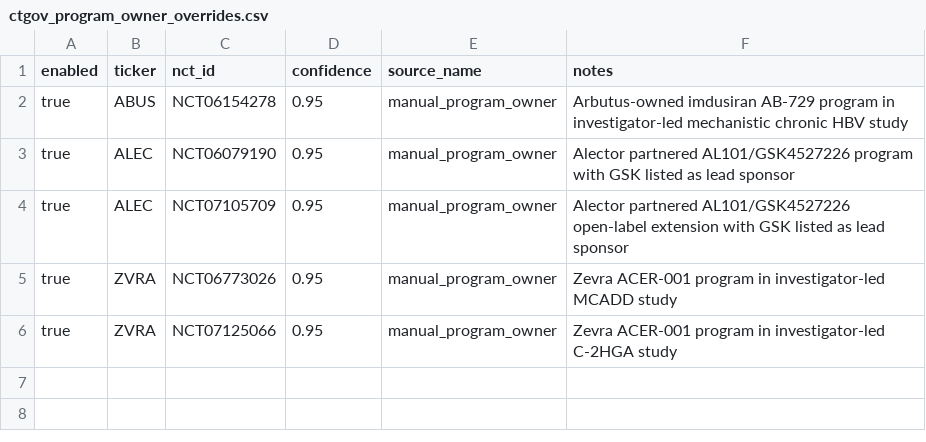
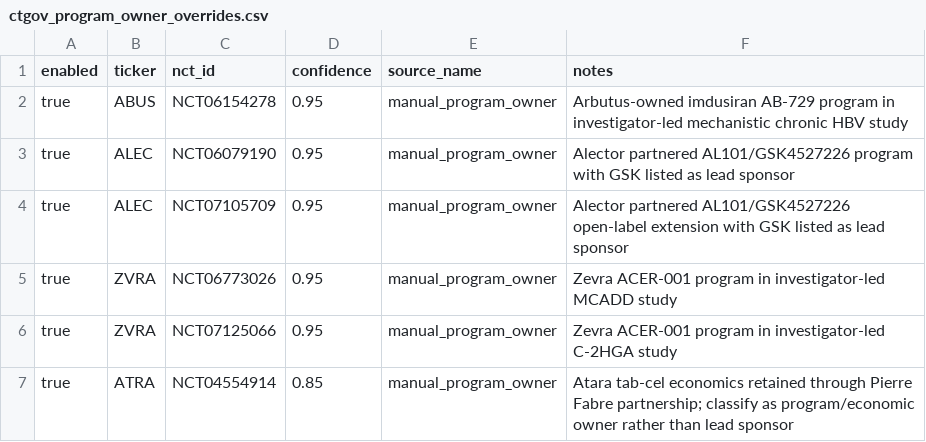
Before and after one commit to JLMPNEW/Staging_Scalper_System, a CSV file: biotech_index/data/ctgov_program_owner_overrides.csv, drawn as a sheet.

```diff
--- a/biotech_index/data/ctgov_program_owner_overrides.csv
+++ b/biotech_index/data/ctgov_program_owner_overrides.csv
@@ -6 +6,2 @@ true,ZVRA,NCT06773026,0.95,manual_program_owner,Zevra ACER-001 program in invest
 true,ZVRA,NCT07125066,0.95,manual_program_owner,Zevra ACER-001 program in investigator-led C-2HGA study
+true,ATRA,NCT04554914,0.85,manual_program_owner,Atara tab-cel economics retained through Pierre Fabre partnership; classify as program/economic owner rather than lead sponsor
```
Also changed, not shown: biotech_index/data/company_alias_overrides.csv, biotech_index/data/ctgov_search_overrides.csv, 6 other files.
